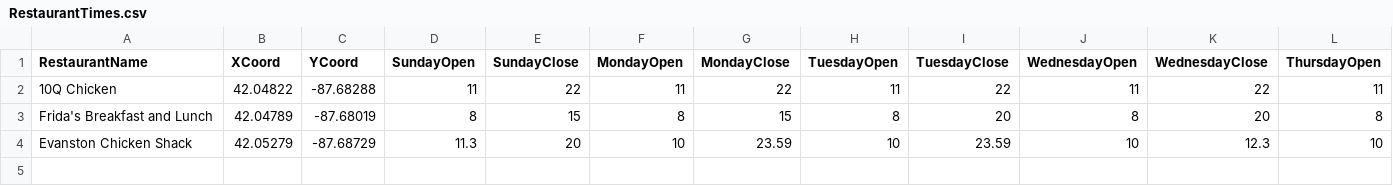
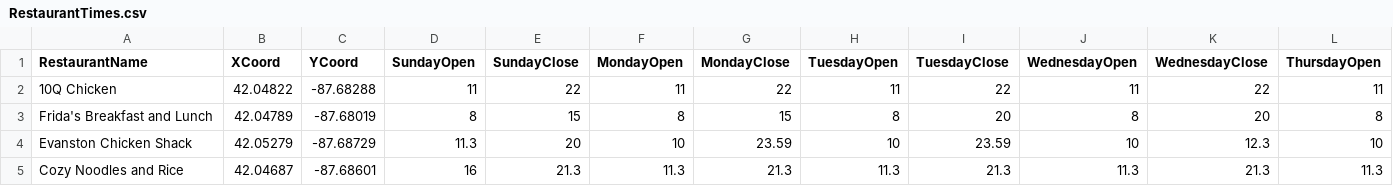
Before and after one commit to northbynorthwestern/restaurant-guide, a CSV file: RestaurantTimes.csv, drawn as a sheet; only a part is shown; rows hold the shown columns only; the diff names each change by its address in the sheet, - before the commit and + after, or states it on an @@ line.

```diff
--- a/RestaurantTimes.csv
+++ b/RestaurantTimes.csv
+row 5: Cozy Noodles and Rice | 42.04687 | -87.68601 | 16 | 21.3 | 11.3 | 21.3 | 11.3 | 21.3 | 11.3 | 21.3 | 11.3
```
Also changed, not shown: 1 other file.
